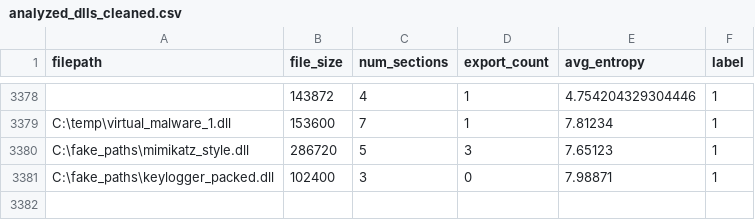
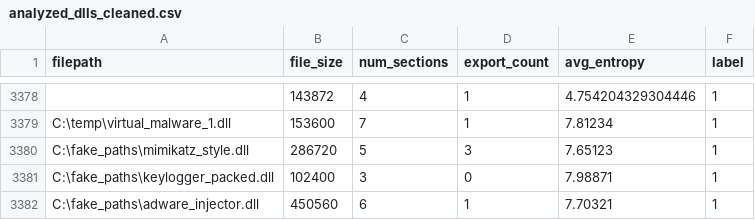
Before and after one commit to jyaniee/DLLDetect, a CSV file: tools/analyzed_dlls_cleaned.csv, drawn as a sheet; only a part is shown, gaps mark what is left out.

Commit message:
feat:에드웨어 추출
fake_paths를 사용해 오버피팅 방지 단순 식별자로 변환

```diff
--- a/tools/analyzed_dlls_cleaned.csv
+++ b/tools/analyzed_dlls_cleaned.csv
@@ -3381 +3381,2 @@ C:\fake_paths\mimikatz_style.dll,286720,5,3,7.65123,1
 C:\fake_paths\keylogger_packed.dll,102400,3,0,7.98871,1
+C:\fake_paths\adware_injector.dll,450560,6,1,7.70321,1
```
